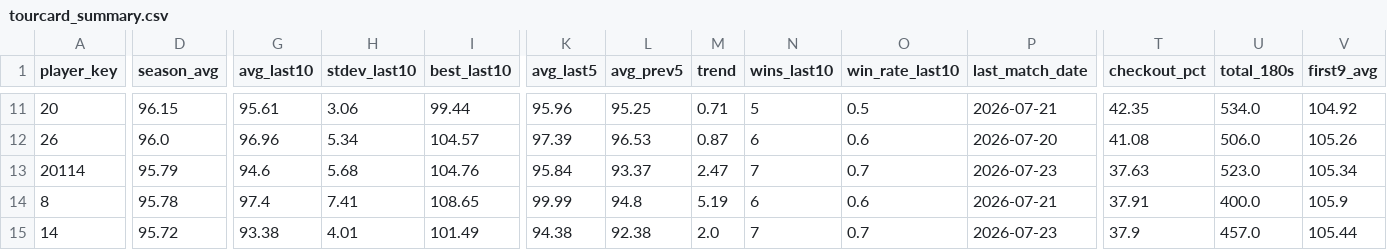
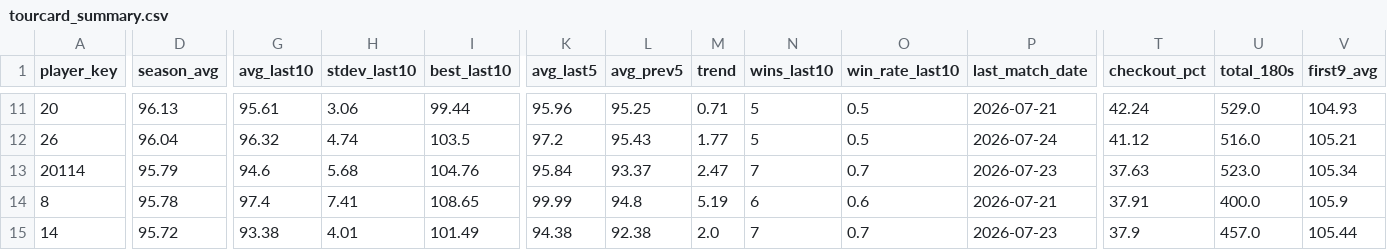
Before and after one commit to walker95sam/darts, a CSV file: docs/data/tourcard_summary.csv, drawn as a sheet; only a part is shown, gaps mark what is left out; the diff covers the shown part only; the diff names each change by its address in the sheet, - before the commit and + after, or states it on an @@ line.

```diff
--- a/docs/data/tourcard_summary.csv
+++ b/docs/data/tourcard_summary.csv
-D11 (season_avg): 96.15
+D11 (season_avg): 96.13
-T11 (checkout_pct): 42.35
+T11 (checkout_pct): 42.24
-U11 (total_180s): 534.0
+U11 (total_180s): 529.0
-V11 (first9_avg): 104.92
+V11 (first9_avg): 104.93
-D12 (season_avg): 96.0
+D12 (season_avg): 96.04
-G12 (avg_last10): 96.96
+G12 (avg_last10): 96.32
-H12 (stdev_last10): 5.34
+H12 (stdev_last10): 4.74
-I12 (best_last10): 104.57
+I12 (best_last10): 103.5
-K12 (avg_last5): 97.39
+K12 (avg_last5): 97.2
-L12 (avg_prev5): 96.53
+L12 (avg_prev5): 95.43
-M12 (trend): 0.87
+M12 (trend): 1.77
-N12 (wins_last10): 6
+N12 (wins_last10): 5
-O12 (win_rate_last10): 0.6
+O12 (win_rate_last10): 0.5
-P12 (last_match_date): 2026-07-20
+P12 (last_match_date): 2026-07-24
-T12 (checkout_pct): 41.08
+T12 (checkout_pct): 41.12
-U12 (total_180s): 506.0
+U12 (total_180s): 516.0
-V12 (first9_avg): 105.26
+V12 (first9_avg): 105.21
```
Also changed, not shown: 44 edited cells elsewhere in this file, docs/data/tourcard_matches_long.csv, 1 other file.
